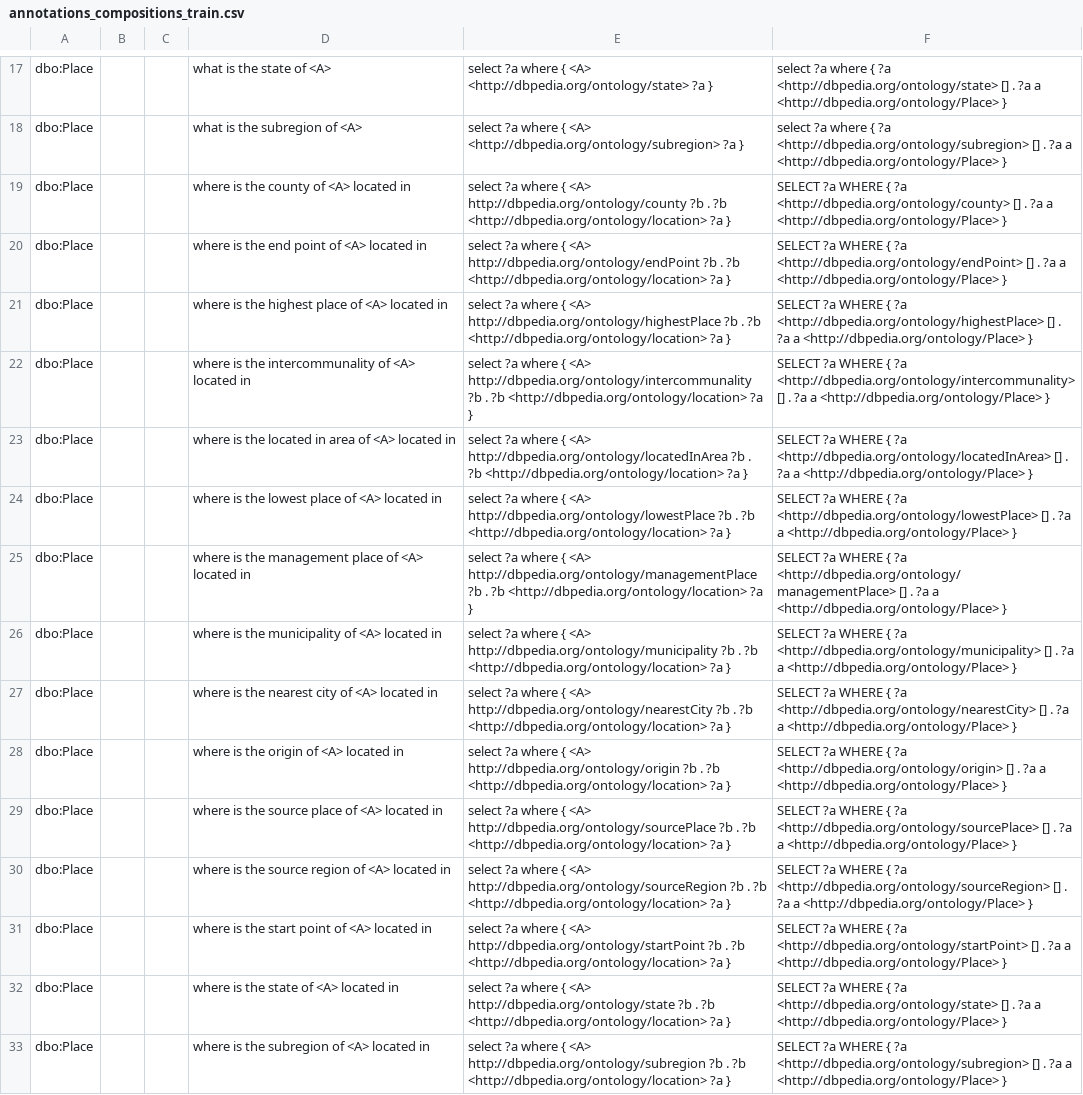
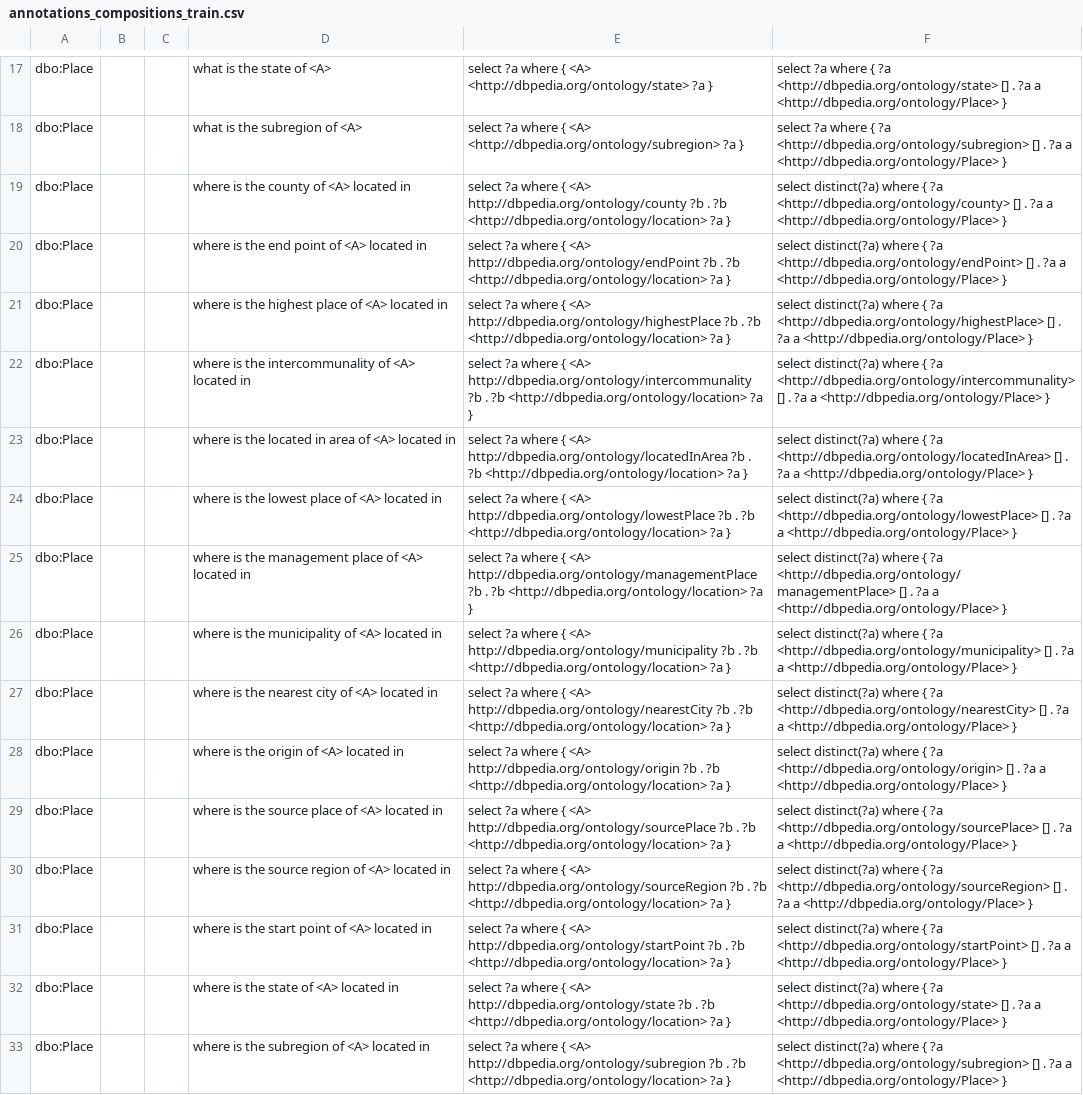
Before and after one commit to LiberAI/NSpM, a CSV file: data/annotations_compositions_train.csv, drawn as a sheet; only a part is shown, gaps mark what is left out; the diff names each change by its address in the sheet, - before the commit and + after, or states it on an @@ line.

Commit message:
data generated - composition train/test

```diff
--- a/data/annotations_compositions_train.csv
+++ b/data/annotations_compositions_train.csv
-F19: SELECT ?a WHERE { ?a…
+F19: select distinct(?a) where { ?a…
-F20: SELECT ?a WHERE { ?a…
+F20: select distinct(?a) where { ?a…
-F21: SELECT ?a WHERE { ?a…
+F21: select distinct(?a) where { ?a…
-F22: SELECT ?a WHERE { ?a…
+F22: select distinct(?a) where { ?a…
-F23: SELECT ?a WHERE { ?a…
+F23: select distinct(?a) where { ?a…
-F24: SELECT ?a WHERE { ?a…
+F24: select distinct(?a) where { ?a…
-F25: SELECT ?a WHERE { ?a…
+F25: select distinct(?a) where { ?a…
-F26: SELECT ?a WHERE { ?a…
+F26: select distinct(?a) where { ?a…
-F27: SELECT ?a WHERE { ?a…
+F27: select distinct(?a) where { ?a…
-F28: SELECT ?a WHERE { ?a…
+F28: select distinct(?a) where { ?a…
-F29: SELECT ?a WHERE { ?a…
+F29: select distinct(?a) where { ?a…
-F30: SELECT ?a WHERE { ?a…
+F30: select distinct(?a) where { ?a…
-F31: SELECT ?a WHERE { ?a…
+F31: select distinct(?a) where { ?a…
-F32: SELECT ?a WHERE { ?a…
+F32: select distinct(?a) where { ?a…
-F33: SELECT ?a WHERE { ?a…
+F33: select distinct(?a) where { ?a…
```
Also changed, not shown: data/annotations_compositions_test.csv, 4 other files.
